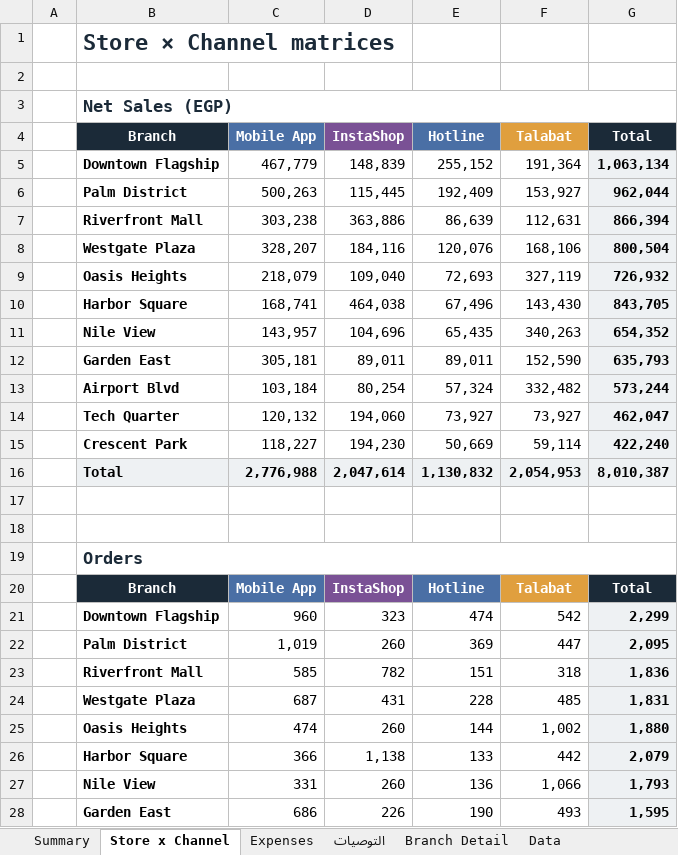
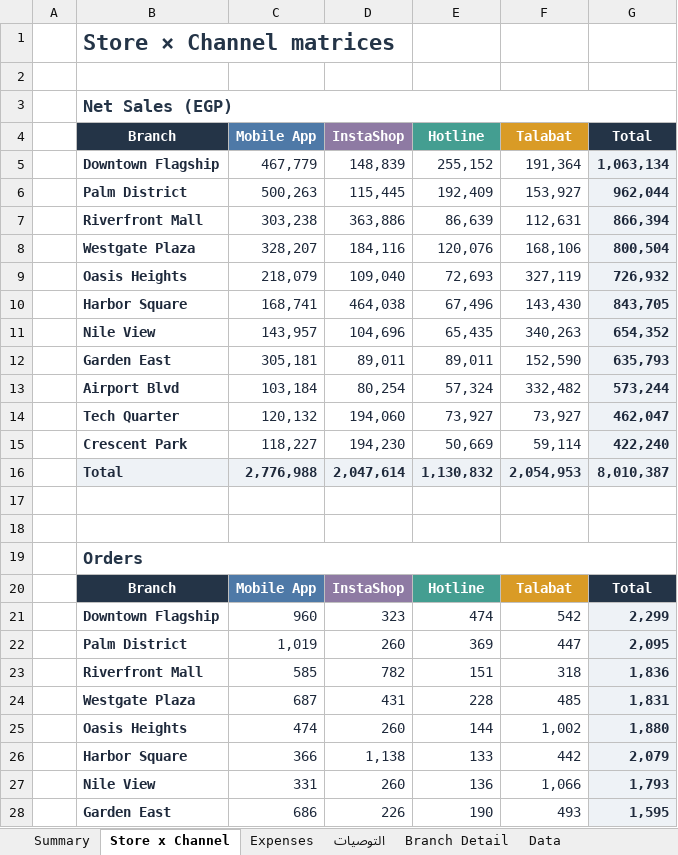
Before and after one commit to Yahia-Hosny/yahia-hosny.github.io, an Excel workbook: downloads/Portfolio_6_Delivery_Channel_PnL_11Branches.xlsx, sheet Store x Channel, drawn as a sheet; only a part is shown; values as stored, in another font and other column widths than the file's, no borders; conditional formats not drawn; the diff covers the shown part only; the diff names each change by its address in the sheet, - before the commit and + after, or states it on an @@ line.

```diff
--- a/downloads/Portfolio_6_Delivery_Channel_PnL_11Branches.xlsx (sheet Store x Channel)
+++ b/downloads/Portfolio_6_Delivery_Channel_PnL_11Branches.xlsx (sheet Store x Channel)
-D4 fill: #7A5195
+D4 fill: #8E7AA3
-E4 fill: #4A6FA5
+E4 fill: #449E91
-B5:G16 text colour: black
+B5:G16 text colour: #1E293B
-D20 fill: #7A5195
+D20 fill: #8E7AA3
-E20 fill: #4A6FA5
+E20 fill: #449E91
-B21:G28 text colour: black
+B21:G28 text colour: #1E293B
```
Also changed, not shown: cell formats elsewhere in this sheet, sheet Data, sheet Branch Detail, sheet Summary, sheet Expenses, sheet التوصيات, charts or pictures, downloads/Portfolio_1_Retail_Branch_Delivery_PnL_Dashboard.xlsx, downloads/Portfolio_2_Three_Way_Match_PO_GRN_Invoice_Audit.xlsx, 11 other files.
